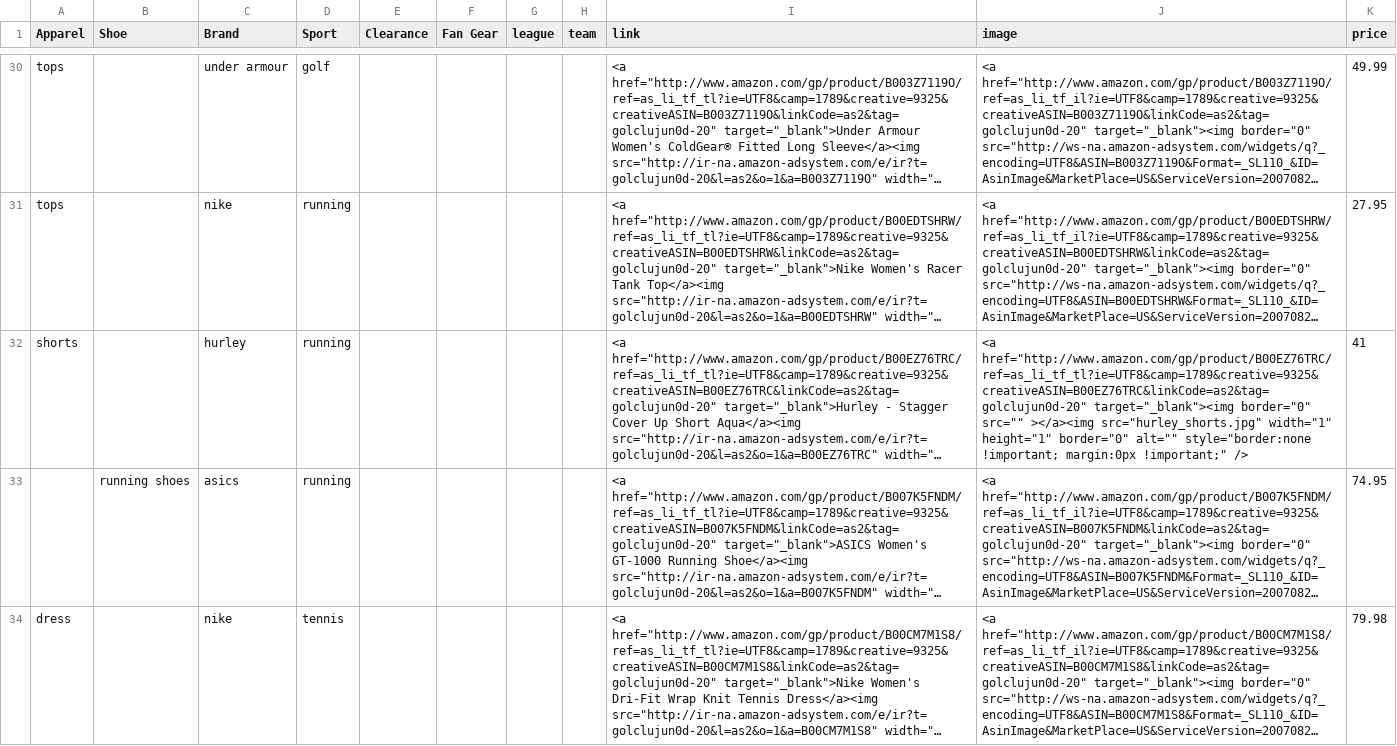
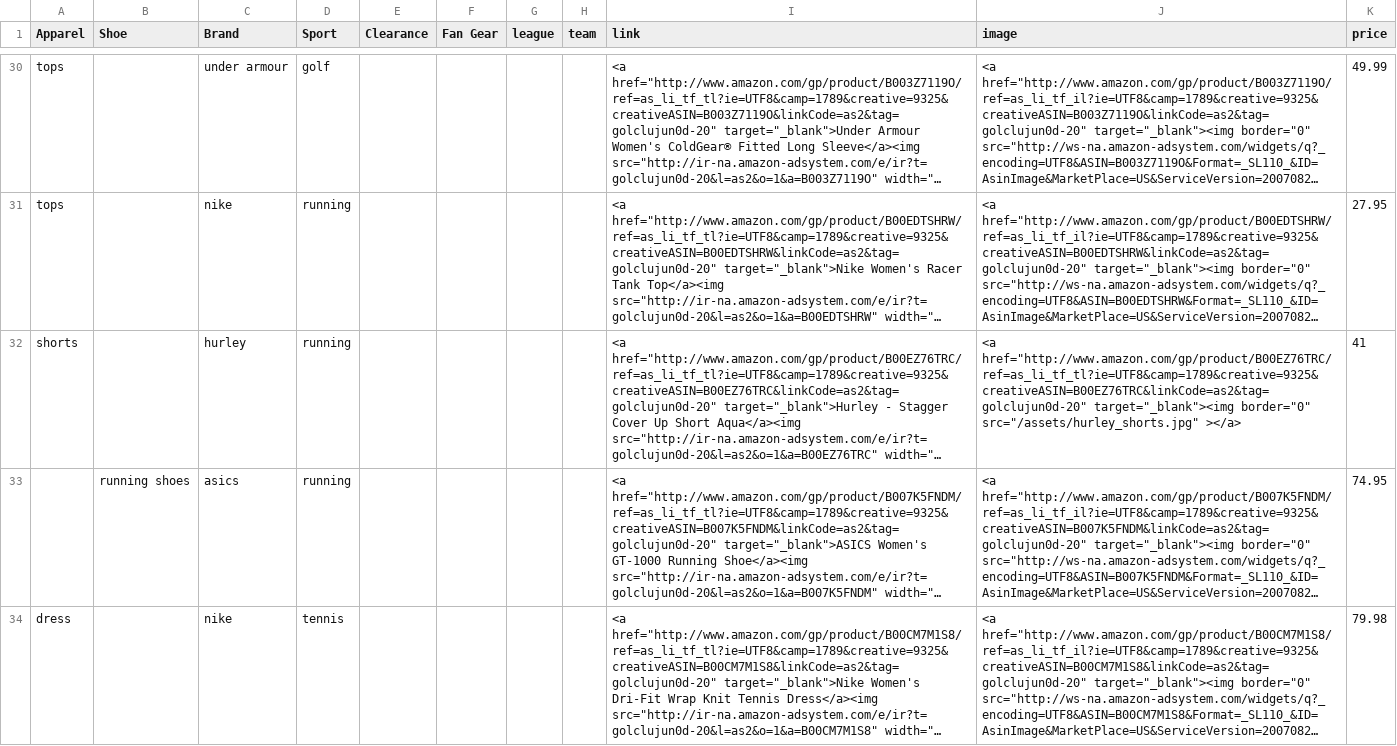
Before and after one commit to sldurbin/sportychickapparel, a CSV file: lib/data/sportyChickInventory.csv, drawn as a sheet; only a part is shown, gaps mark what is left out; long unchanged cells end in …; the diff names each change by its address in the sheet, - before the commit and + after, or states it on an @@ line.

```diff
--- a/lib/data/sportyChickInventory.csv
+++ b/lib/data/sportyChickInventory.csv
-J32 (image): …target="_blank"><img border="0" src="" ></a><img src="hurley_shorts.jpg" width="1" height="1" border="0" alt="" style="border:none !important; margin:0px !important;" />
+J32 (image): …target="_blank"><img border="0" src="/assets/hurley_shorts.jpg" ></a>
```
Also changed, not shown: 1 other file.
